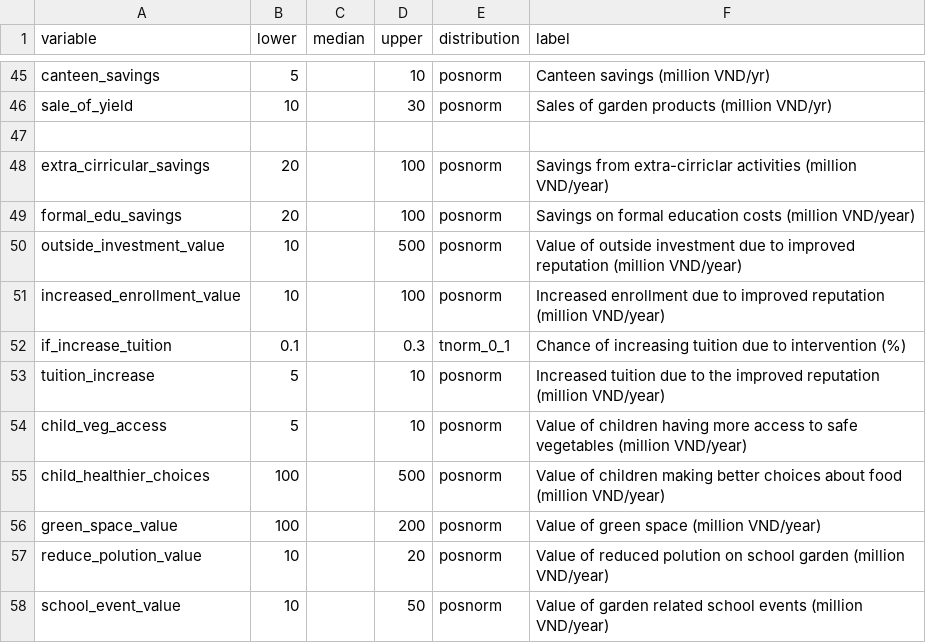
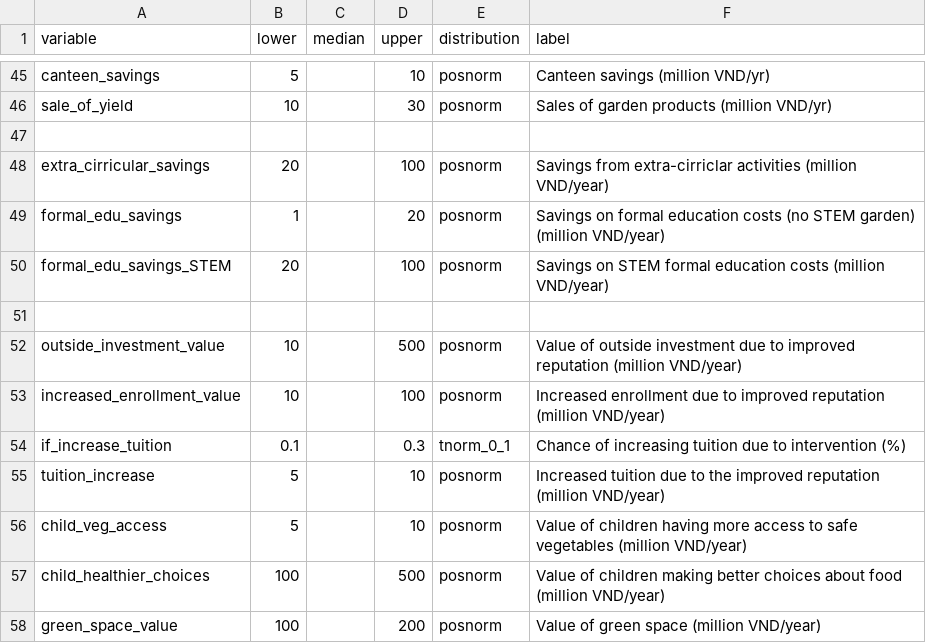
Before and after one commit to CWWhitney/nifam_codas_school_garden, a CSV file: inputs_school_garden.csv, drawn as a sheet; only a part is shown, gaps mark what is left out; the shorter side is filled out with more unchanged rows.

Commit message:
add STEM formal education and non stem

```diff
--- a/inputs_school_garden.csv
+++ b/inputs_school_garden.csv
@@ -48,3 +48,5 @@ sale_of_yield,10,,30,posnorm,Sales of garden products (million VND/yr)
 extra_cirricular_savings,20,,100,posnorm,Savings from extra-cirriclar activities (million VND/year)
-formal_edu_savings,20,,100,posnorm,Savings on formal education costs (million VND/year)
+formal_edu_savings,1,,20,posnorm,Savings on formal education costs (no STEM garden) (million VND/year)
+formal_edu_savings_STEM,20,,100,posnorm,Savings on STEM formal education costs (million VND/year)
+,,,,,
 outside_investment_value,10,,500,posnorm,Value of outside investment due to improved reputation (million VND/year)
```
